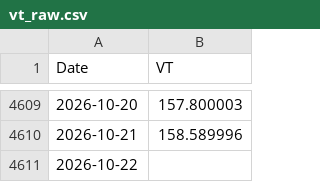
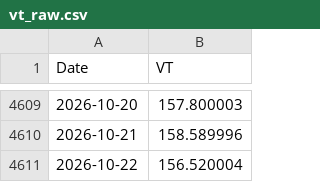
Before and after one commit to Nowar/sspp-try, a CSV file: data/vt_raw.csv, drawn as a sheet; only a part is shown, gaps mark what is left out.

```diff
--- a/data/vt_raw.csv
+++ b/data/vt_raw.csv
@@ -4610,2 +4610,2 @@ Date,VT
 2026-10-21,158.589996
-2026-10-22,
+2026-10-22,156.520004
```
Also changed, not shown: data/prices.csv.
